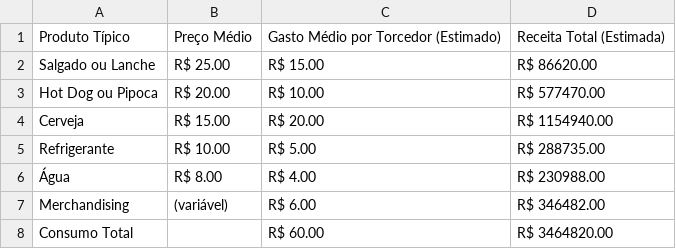
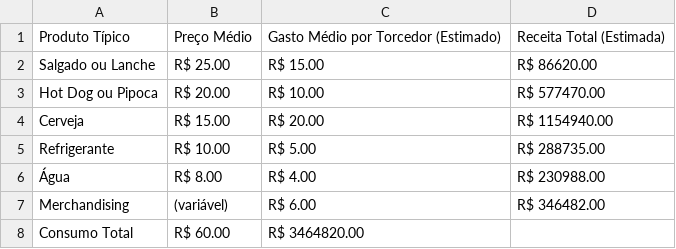
Before and after one commit to hrslv-dev/A3-, a CSV file: data.csv/ticket_medio_torcedor_CruzeiroxPalmeiras.csv, drawn as a sheet.

```diff
--- a/data.csv/ticket_medio_torcedor_CruzeiroxPalmeiras.csv
+++ b/data.csv/ticket_medio_torcedor_CruzeiroxPalmeiras.csv
@@ -7,2 +7,2 @@ Refrigerante,R$ 10.00,R$ 5.00,R$ 288735.00
 Merchandising,(variável),R$ 6.00,R$ 346482.00
-Consumo Total,,R$ 60.00,R$ 3464820.00
+Consumo Total,R$ 60.00,R$ 3464820.00
```
Also changed, not shown: data.csv/estimativa_renda_ticket_medio_de_ingresso.csv, data.csv/ticket_medio_torcedor_CruzeiroxFlamento.csv, 2 other files.
